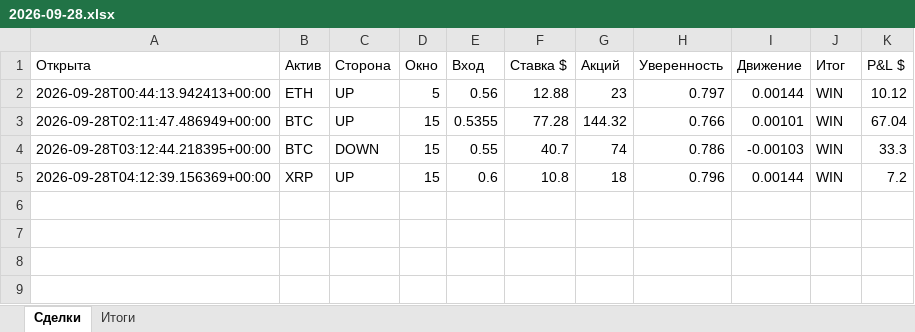
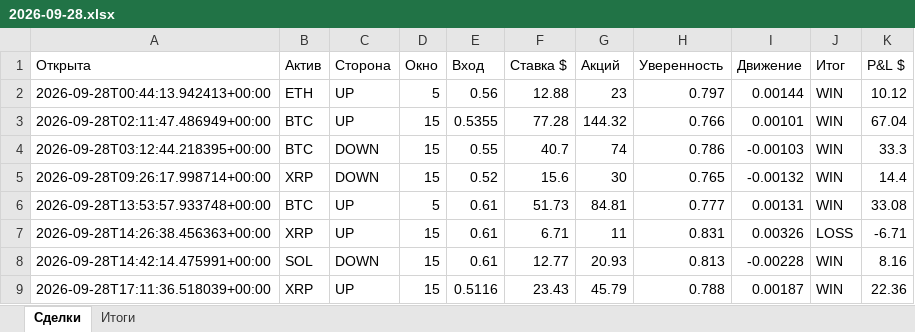
Before and after one commit to n85t594ht5-creator/polybot, an Excel workbook: reports/2026-09-28.xlsx, sheet Сделки, drawn as a sheet; values as stored, in another font and other column widths than the file's, no borders; removed rows and columns are numbered as before the commit, all else as after; the diff names each change by its address in the sheet, - before the commit and + after, or states it on an @@ line.

```diff
--- a/reports/2026-09-28.xlsx (sheet Сделки)
+++ b/reports/2026-09-28.xlsx (sheet Сделки)
-row 5: 2026-09-28T04:12:39.156369+00:00 | XRP | UP | 15 | 0.6 | 10.8 | 18 | 0.796 | 0.00144 | WIN | 7.2
+row 5: 2026-09-28T09:26:17.998714+00:00 | XRP | DOWN | 15 | 0.52 | 15.6 | 30 | 0.765 | -0.00132 | WIN | 14.4
+row 6: 2026-09-28T13:53:57.933748+00:00 | BTC | UP | 5 | 0.61 | 51.73 | 84.81 | 0.777 | 0.00131 | WIN | 33.08
+row 7: 2026-09-28T14:26:38.456363+00:00 | XRP | UP | 15 | 0.61 | 6.71 | 11 | 0.831 | 0.00326 | LOSS | -6.71
+row 8: 2026-09-28T14:42:14.475991+00:00 | SOL | DOWN | 15 | 0.61 | 12.77 | 20.93 | 0.813 | -0.00228 | WIN | 8.16
+row 9: 2026-09-28T17:11:36.518039+00:00 | XRP | UP | 15 | 0.5116 | 23.43 | 45.79 | 0.788 | 0.00187 | WIN | 22.36
```
Also changed, not shown: sheet Итоги, reports/2026-09-27.xlsx, 4 other files.
